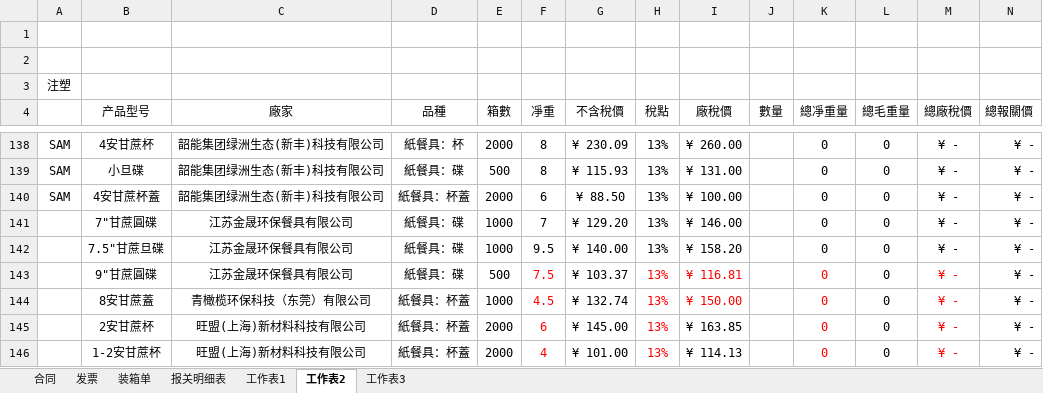
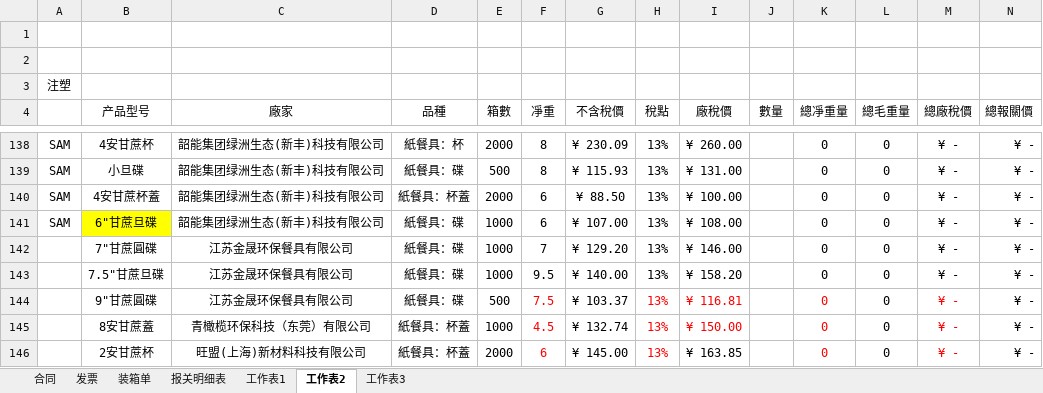
Before and after one commit to yypstyle/yypstylettdoo, an Excel workbook: template.xlsx, sheet 工作表2, drawn as a sheet; only a part is shown, gaps mark what is left out; the shorter side is filled out with more unchanged rows; values as stored, in another font and other column widths than the file's, no borders; the diff names each change by its address in the sheet, - before the commit and + after, or states it on an @@ line.

Commit message:
Add files via upload

```diff
--- a/template.xlsx (sheet 工作表2)
+++ b/template.xlsx (sheet 工作表2)
+row 141: SAM | 6"甘蔗旦碟 | 韶能集团绿洲生态(新丰)科技有限公司 | 紙餐具：碟 | 1000 | 6 | ¥ 107.00 | 13% | ¥ 108.00 |  | 0 | 0 | ¥ - | ¥ -
```
